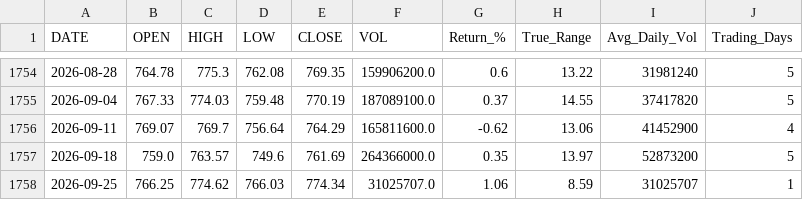
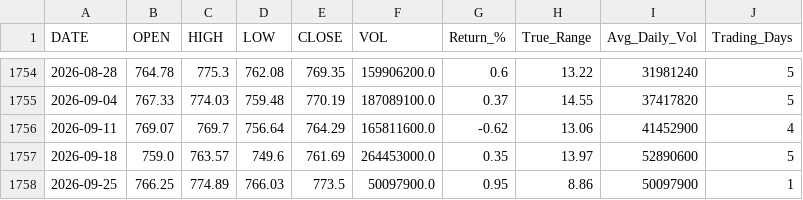
Before and after one commit to timkosuge/SPY-TRACKER-V3, a CSV file: data/SPY_weekly.csv, drawn as a sheet; only a part is shown, gaps mark what is left out.

```diff
--- a/data/SPY_weekly.csv
+++ b/data/SPY_weekly.csv
@@ -1756,3 +1756,3 @@ DATE,OPEN,HIGH,LOW,CLOSE,VOL,Return_%,True_Range,Avg_Daily_Vol,Trading_Days
 2026-09-11,769.07,769.7,756.64,764.29,165811600.0,-0.62,13.06,41452900,4
-2026-09-18,759.0,763.57,749.6,761.69,264366000.0,0.35,13.97,52873200,5
-2026-09-25,766.25,774.62,766.03,774.34,31025707.0,1.06,8.59,31025707,1
+2026-09-18,759.0,763.57,749.6,761.69,264453000.0,0.35,13.97,52890600,5
+2026-09-25,766.25,774.89,766.03,773.5,50097900.0,0.95,8.86,50097900,1
```
Also changed, not shown: data/SPY_monthly.csv, data/SPY_yearly.csv, 26 other files.
